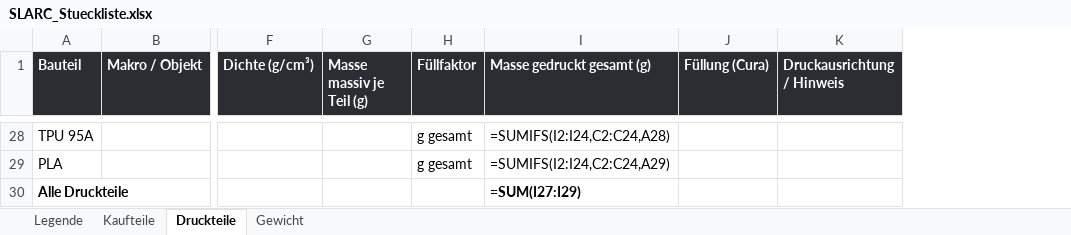
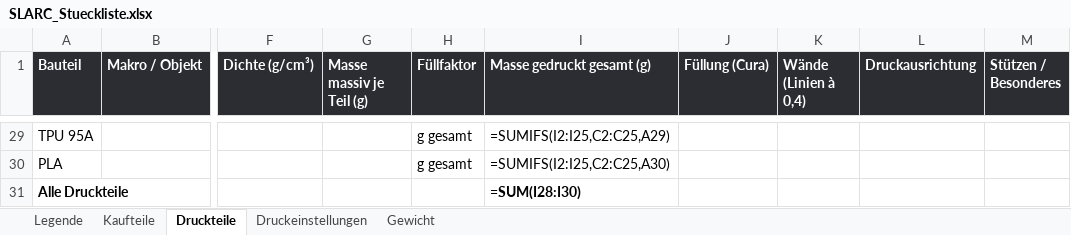
Before and after one commit to Hoehlenbaer/SLARC, an Excel workbook: Drawings/Macros/SLARC_Stueckliste.xlsx, sheet Druckteile, drawn as a sheet; only a part is shown, gaps mark what is left out; values as stored, in another font and other column widths than the file's, no borders; formulas without a stored value are shown as written; removed rows and columns are numbered as before the commit, all else as after; the diff covers the shown part only; the diff names each change by its address in the sheet, - before the commit and + after, or states it on an @@ line.

```diff
--- a/Drawings/Macros/SLARC_Stueckliste.xlsx (sheet Druckteile)
+++ b/Drawings/Macros/SLARC_Stueckliste.xlsx (sheet Druckteile)
+sheet tab: Druckeinstellungen
-column K (Druckausrichtung / Hinweis), empty
+column K (Wände (Linien à 0,4)), empty
+column L (Druckausrichtung), empty
+column M (Stützen / Besonderes), empty
-I29 (Masse gedruckt gesamt (g)): =SUMIFS(I2:I24,C2:C24,A28)
+I29 (Masse gedruckt gesamt (g)): =SUMIFS(I2:I25,C2:C25,A29)
-I30 (Masse gedruckt gesamt (g)): =SUMIFS(I2:I24,C2:C24,A29)
+I30 (Masse gedruckt gesamt (g)): =SUMIFS(I2:I25,C2:C25,A30)
-I31 (Masse gedruckt gesamt (g)): =SUM(I27:I29)
+I31 (Masse gedruckt gesamt (g)): =SUM(I28:I30)
```
Also changed, not shown: 1 added row and 14 edited cells elsewhere in this sheet, sheet Legende, sheet Gewicht.
